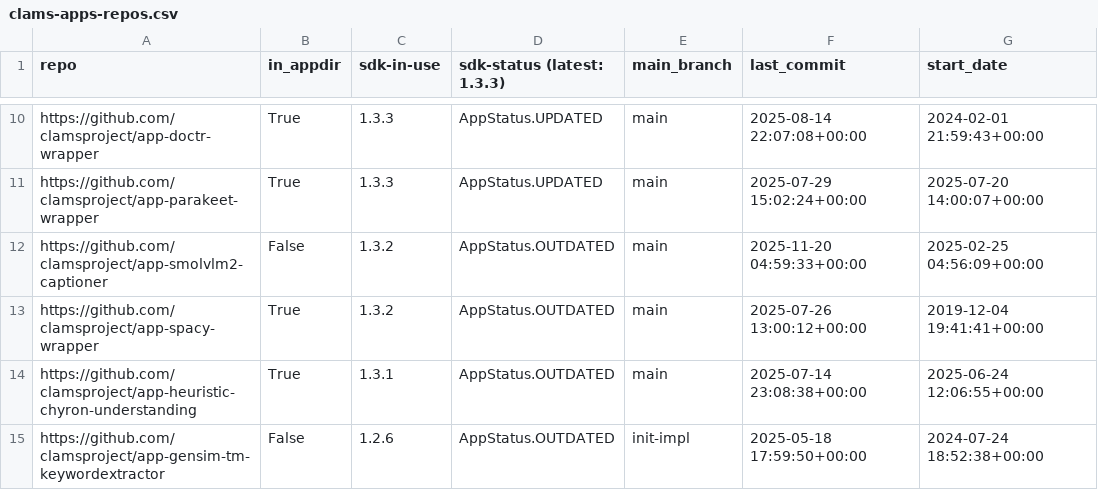
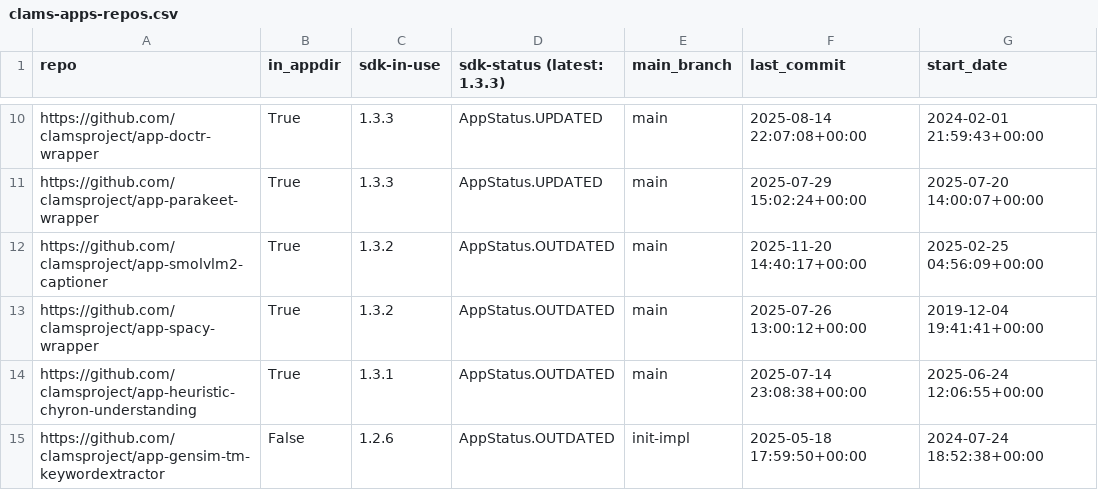
Before and after one commit to clamsproject/apps, a CSV file: clams-apps-repos.csv, drawn as a sheet; only a part is shown, gaps mark what is left out.

Commit message:
updating app development dashboard file

```diff
--- a/clams-apps-repos.csv
+++ b/clams-apps-repos.csv
@@ -11,3 +11,3 @@ https://github.com/clamsproject/app-doctr-wrapper,True,1.3.3,AppStatus.UPDATED,m
 https://github.com/clamsproject/app-parakeet-wrapper,True,1.3.3,AppStatus.UPDATED,main,2025-07-29 15:02:24+00:00,2025-07-20 14:00:07+00:00
-https://github.com/clamsproject/app-smolvlm2-captioner,False,1.3.2,AppStatus.OUTDATED,main,2025-11-20 04:59:33+00:00,2025-02-25 04:56:09+00:00
+https://github.com/clamsproject/app-smolvlm2-captioner,True,1.3.2,AppStatus.OUTDATED,main,2025-11-20 14:40:17+00:00,2025-02-25 04:56:09+00:00
 https://github.com/clamsproject/app-spacy-wrapper,True,1.3.2,AppStatus.OUTDATED,main,2025-07-26 13:00:12+00:00,2019-12-04 19:41:41+00:00
```
